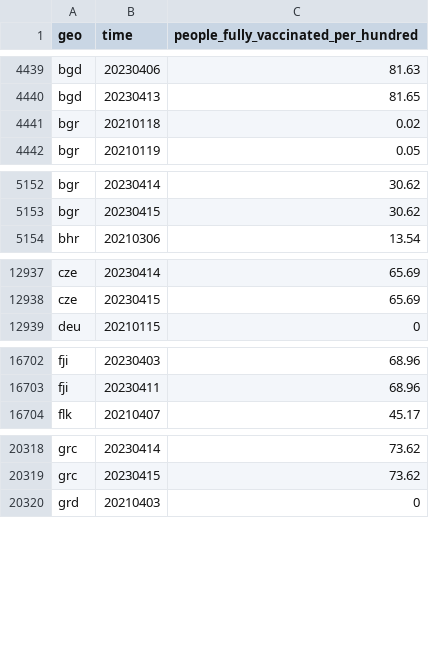
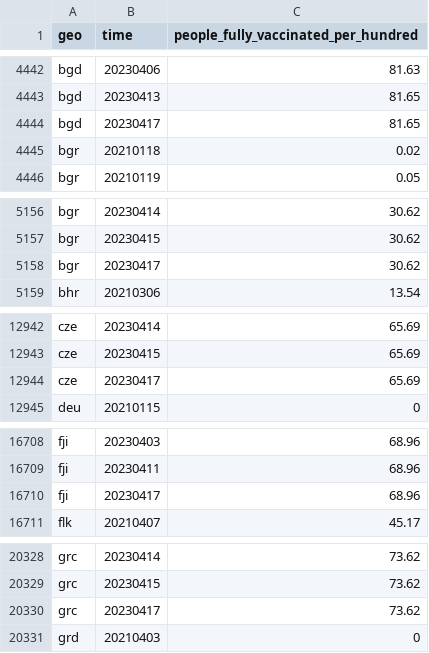
Before and after one commit to open-numbers/ddf--open_numbers--owid_covid_19, a CSV file: ddf--datapoints--people_fully_vaccinated_per_hundred--by--geo--time.csv, drawn as a sheet; only a part is shown, gaps mark what is left out; the diff covers the shown part only; the diff names each change by its address in the sheet, - before the commit and + after, or states it on an @@ line.

```diff
--- a/ddf--datapoints--people_fully_vaccinated_per_hundred--by--geo--time.csv
+++ b/ddf--datapoints--people_fully_vaccinated_per_hundred--by--geo--time.csv
+row 4444: bgd | 20230417 | 81.65
+row 5158: bgr | 20230417 | 30.62
+row 12944: cze | 20230417 | 65.69
+row 16710: fji | 20230417 | 68.96
+row 20330: grc | 20230417 | 73.62
```
Also changed, not shown: 20 added rows and 38 edited cells elsewhere in this file, ddf--datapoints--total_boosters--by--geo--time.csv, ddf--datapoints--total_boosters_per_hundred--by--geo--time.csv, 47 other files.
